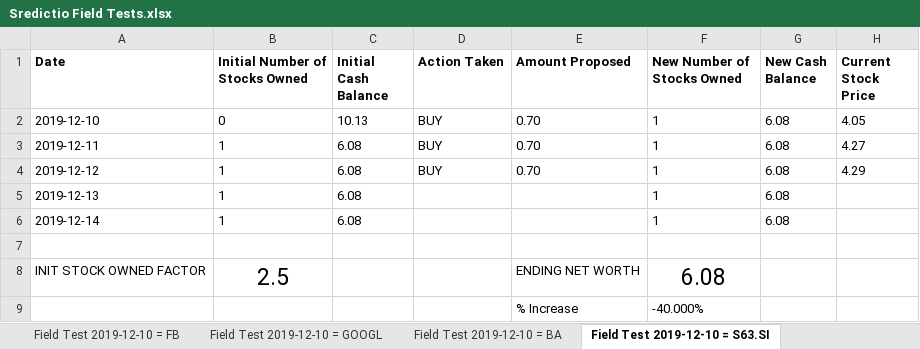
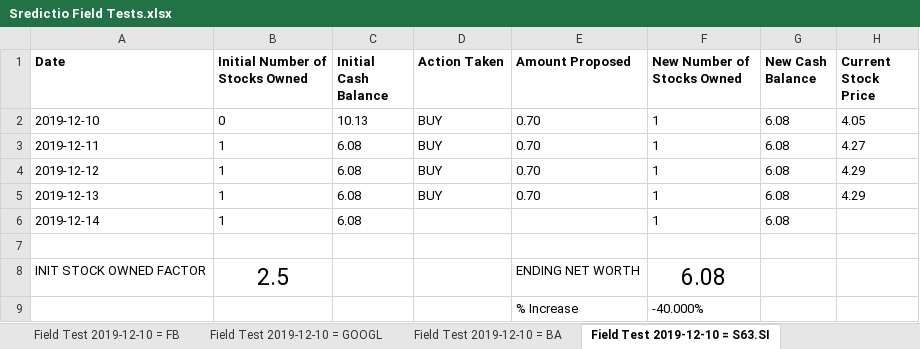
Before and after one commit to Oxyhydride/Sredictio, an Excel workbook: Extra Resources/Field Tests/Sredictio Field Tests.xlsx, sheet Field Test 2019-12-10 = S63.SI, drawn as a sheet; values as stored, in another font and other column widths than the file's, no borders; conditional formats not drawn; the diff names each change by its address in the sheet, - before the commit and + after, or states it on an @@ line.

Commit message:
Update 1576205041
Add 2019-12-13 field test results.

```diff
--- a/Extra Resources/Field Tests/Sredictio Field Tests.xlsx (sheet Field Test 2019-12-10 = S63.SI)
+++ b/Extra Resources/Field Tests/Sredictio Field Tests.xlsx (sheet Field Test 2019-12-10 = S63.SI)
-D5 (Action Taken): (empty)
+D5 (Action Taken): BUY
-E5 (Amount Proposed): (empty)
+E5 (Amount Proposed): 0.70
-H5 (Current Stock Price): (empty)
+H5 (Current Stock Price): 4.29
```
Also changed, not shown: sheet Field Test 2019-12-10 = FB, sheet Field Test 2019-12-10 = BA, sheet Field Test 2019-12-10 = GOOGL, 1 other file.
